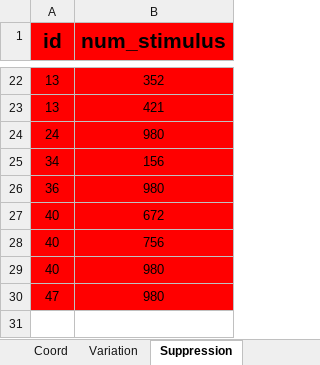
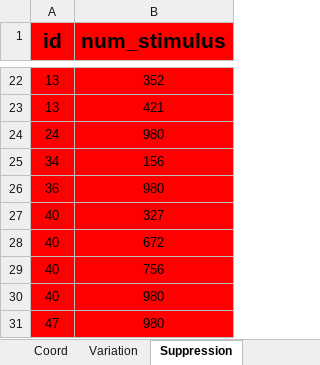
Before and after one commit to EyeTrackingSTAT2122/Simulateddata, an Excel workbook: data/data_correction/DataCorrigée.xlsx, sheet Suppression, drawn as a sheet; only a part is shown, gaps mark what is left out; values as stored, in another font and other column widths than the file's, no borders; the diff names each change by its address in the sheet, - before the commit and + after, or states it on an @@ line.

```diff
--- a/data/data_correction/DataCorrigée.xlsx (sheet Suppression)
+++ b/data/data_correction/DataCorrigée.xlsx (sheet Suppression)
+row 27: 40 | 327
```
Also changed, not shown: 1 other file.
